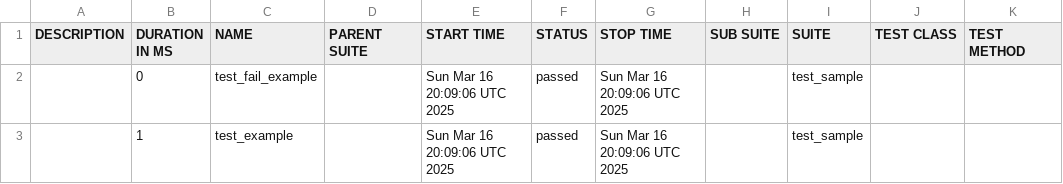
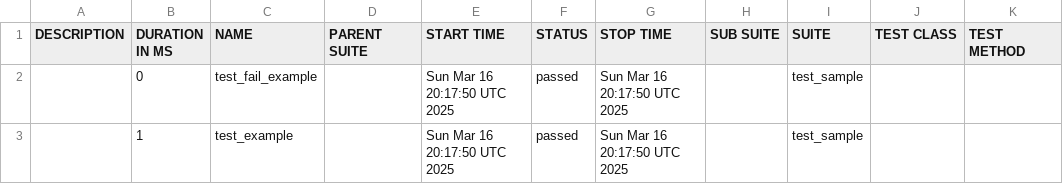
Before and after one commit to Pavani-kp/test, a CSV file: data/suites.csv, drawn as a sheet.

```diff
--- a/data/suites.csv
+++ b/data/suites.csv
@@ -1,3 +1,3 @@
 "DESCRIPTION","DURATION IN MS","NAME","PARENT SUITE","START TIME","STATUS","STOP TIME","SUB SUITE","SUITE","TEST CLASS","TEST METHOD"
-"","0","test_fail_example","","Sun Mar 16 20:09:06 UTC 2025","passed","Sun Mar 16 20:09:06 UTC 2025","","test_sample","",""
-"","1","test_example","","Sun Mar 16 20:09:06 UTC 2025","passed","Sun Mar 16 20:09:06 UTC 2025","","test_sample","",""
+"","0","test_fail_example","","Sun Mar 16 20:17:50 UTC 2025","passed","Sun Mar 16 20:17:50 UTC 2025","","test_sample","",""
+"","1","test_example","","Sun Mar 16 20:17:50 UTC 2025","passed","Sun Mar 16 20:17:50 UTC 2025","","test_sample","",""
```
Also changed, not shown: 16 other files.
